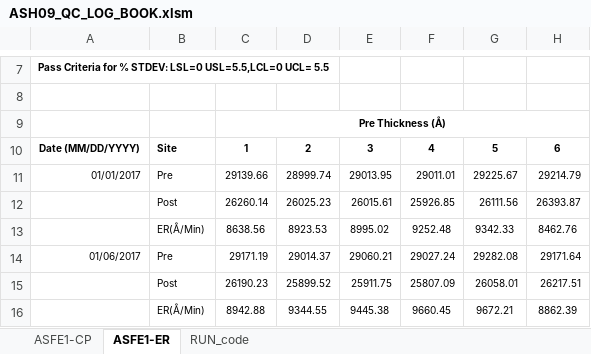
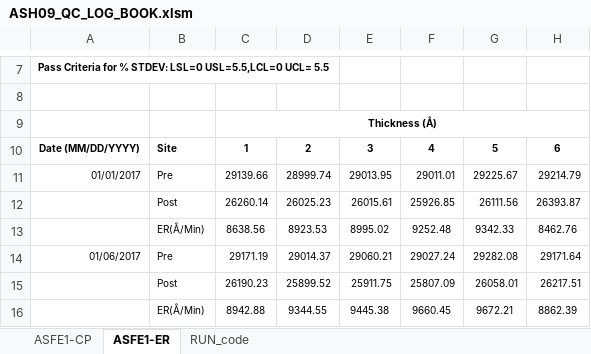
Before and after one commit to abhi3700/AutoPlot, an Excel workbook: macro_enabled_logbooks/ASH09_QC_LOG_BOOK/ASH09_QC_LOG_BOOK.xlsm, sheet ASFE1-ER, drawn as a sheet; only a part is shown, gaps mark what is left out; values as stored, in another font and other column widths than the file's, no borders; conditional formats not drawn; the diff names each change by its address in the sheet, - before the commit and + after, or states it on an @@ line.

Commit message:
changed Pre-thickness to thickness

```diff
--- a/macro_enabled_logbooks/ASH09_QC_LOG_BOOK/ASH09_QC_LOG_BOOK.xlsm (sheet ASFE1-ER)
+++ b/macro_enabled_logbooks/ASH09_QC_LOG_BOOK/ASH09_QC_LOG_BOOK.xlsm (sheet ASFE1-ER)
-C9: Pre Thickness (Å)
+C9: Thickness (Å)
```
